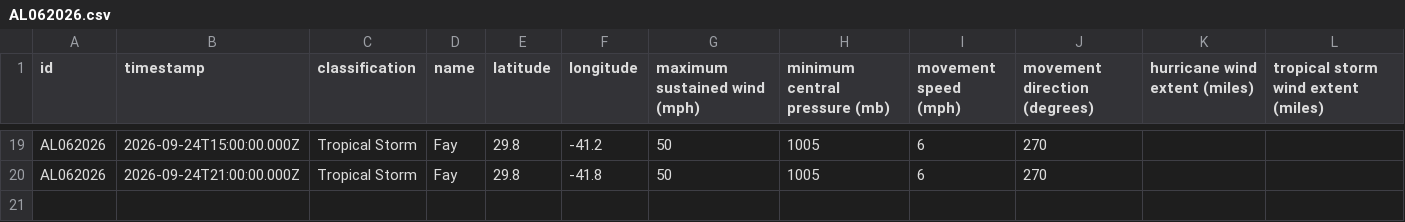
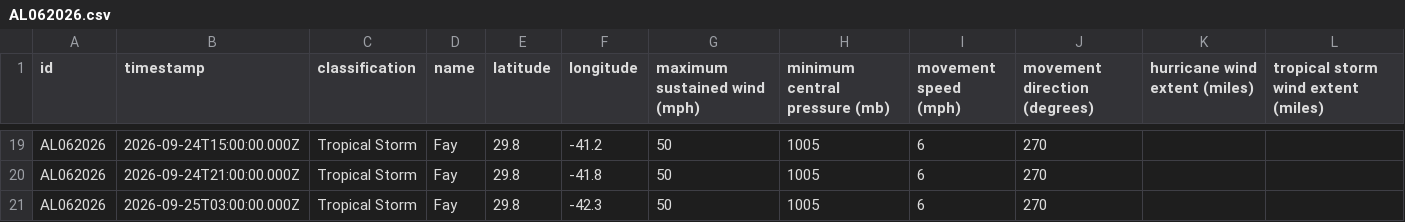
Before and after one commit to mgwalker/atlantic-hurricanes, a CSV file: data/csv/AL062026.csv, drawn as a sheet; only a part is shown, gaps mark what is left out.

```diff
--- a/data/csv/AL062026.csv
+++ b/data/csv/AL062026.csv
@@ -20 +20,2 @@ AL062026,2026-09-24T15:00:00.000Z,Tropical Storm,Fay,29.8,-41.2,50,1005,6,270,,
 AL062026,2026-09-24T21:00:00.000Z,Tropical Storm,Fay,29.8,-41.8,50,1005,6,270,,
+AL062026,2026-09-25T03:00:00.000Z,Tropical Storm,Fay,29.8,-42.3,50,1005,6,270,,
```
Also changed, not shown: 9 other files.
